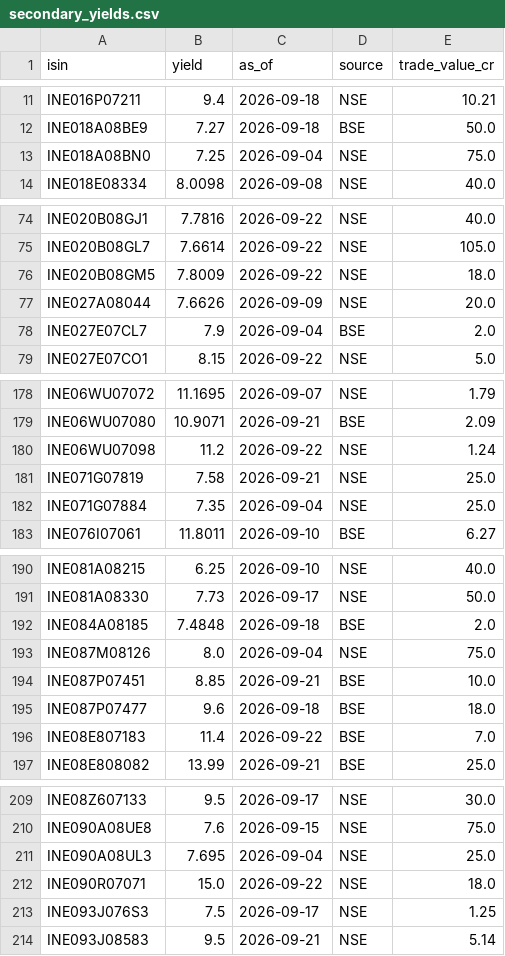
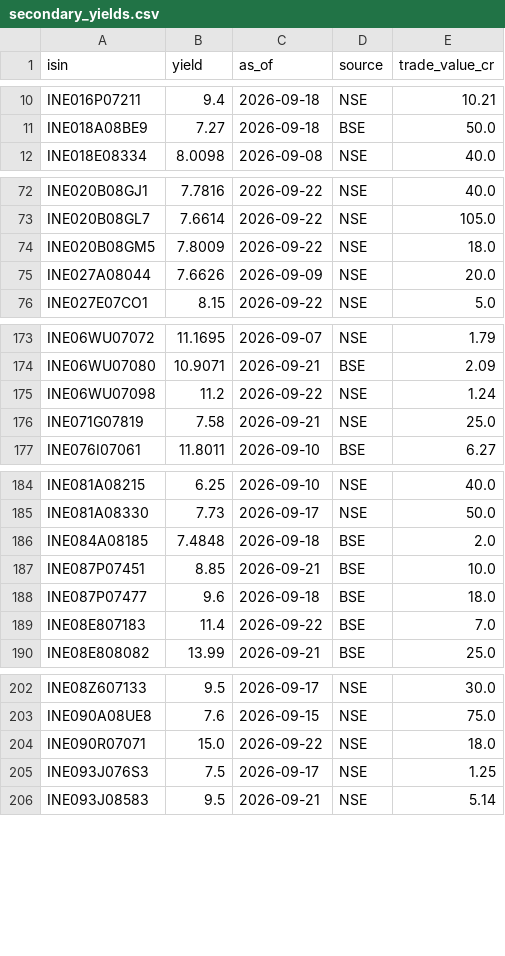
Before and after one commit to k13-spec/bond-tracker, a CSV file: data/secondary_yields.csv, drawn as a sheet; only a part is shown, gaps mark what is left out; the diff covers the shown part only; the diff names each change by its address in the sheet, - before the commit and + after, or states it on an @@ line.

```diff
--- a/data/secondary_yields.csv
+++ b/data/secondary_yields.csv
-row 13: INE018A08BN0 | 7.25 | 2026-09-04 | NSE | 75.0
-row 78: INE027E07CL7 | 7.9 | 2026-09-04 | BSE | 2.0
-row 182: INE071G07884 | 7.35 | 2026-09-04 | NSE | 25.0
-row 193: INE087M08126 | 8.0 | 2026-09-04 | NSE | 75.0
-row 211: INE090A08UL3 | 7.695 | 2026-09-04 | NSE | 25.0
```
Also changed, not shown: 30 removed rows elsewhere in this file, 1 other file.
